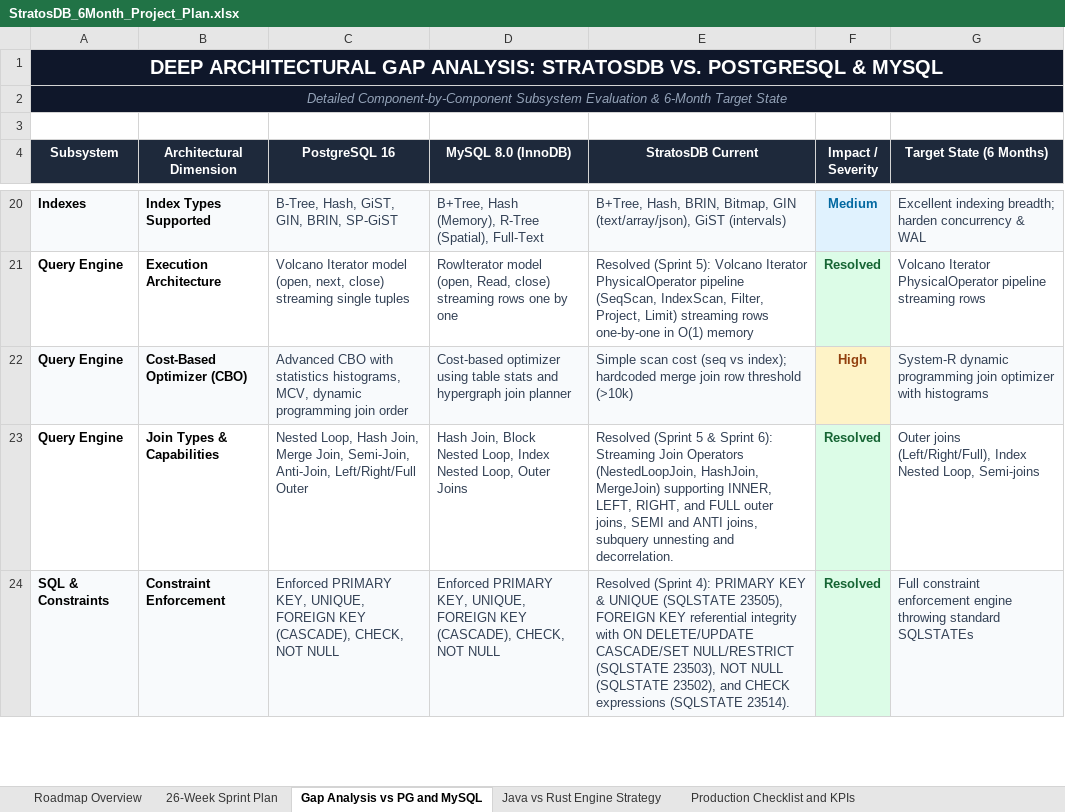
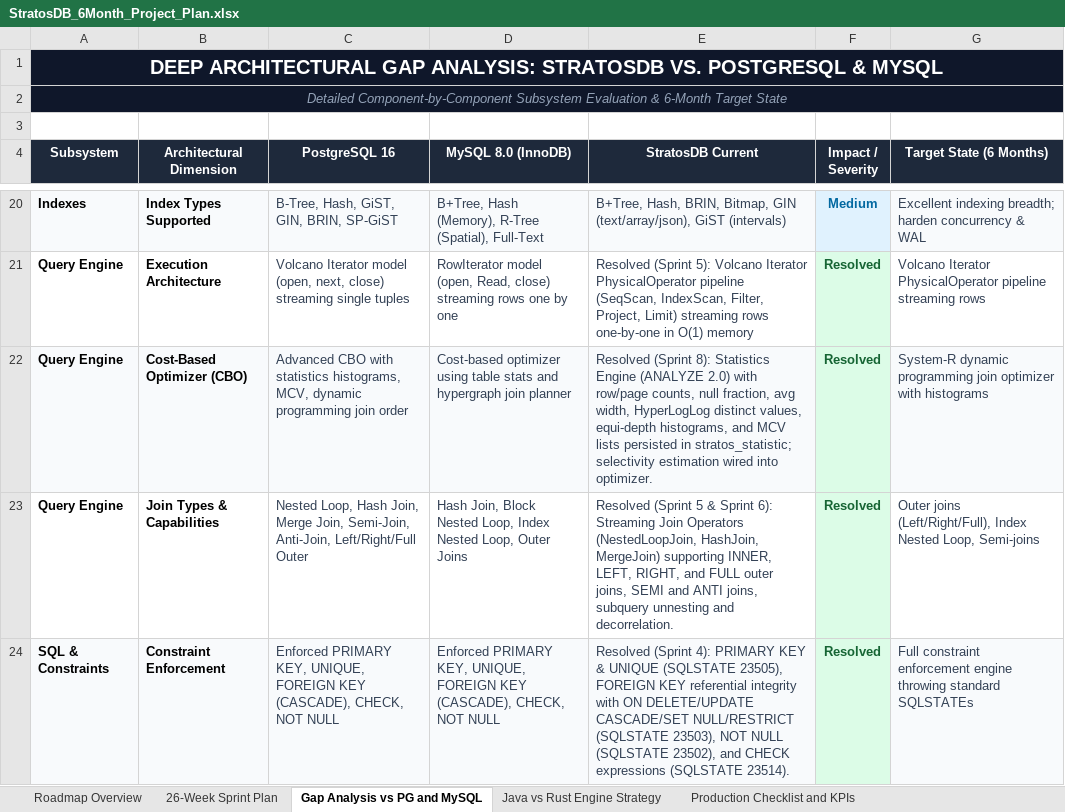
Before and after one commit to firoze-hossain/stratosdb, an Excel workbook: StratosDB_6Month_Project_Plan.xlsx, sheet Gap Analysis vs PG and MySQL, drawn as a sheet; only a part is shown, gaps mark what is left out; values as stored, in another font and other column widths than the file's, no borders; the diff names each change by its address in the sheet, - before the commit and + after, or states it on an @@ line.

Commit message:
feat(optimizer): Sprint 8 Week 15 - Statistics Engine (ANALYZE 2.0) with HyperLogLog, MCV lists, Equi-Depth Histograms, and stratos_statistic Persistence

```diff
--- a/StratosDB_6Month_Project_Plan.xlsx (sheet Gap Analysis vs PG and MySQL)
+++ b/StratosDB_6Month_Project_Plan.xlsx (sheet Gap Analysis vs PG and MySQL)
-E22 (StratosDB Current): Simple scan cost (seq vs index); hardcoded merge join row threshold (>10k)
+E22 (StratosDB Current): Resolved (Sprint 8): Statistics Engine (ANALYZE 2.0) with row/page counts, null fraction, avg width, HyperLogLog distinct values, equi-depth histograms, and MCV lists persisted in stratos_statistic; selectivity estimation wired into optimizer.
-F22 (Impact / Severity): High
+F22 (Impact / Severity): Resolved
@@ F22 fill: #FEF3C7 → #DCFCE7, text colour: #92400E → #166534 @@
```
Also changed, not shown: sheet 26-Week Sprint Plan, 17 other files.
